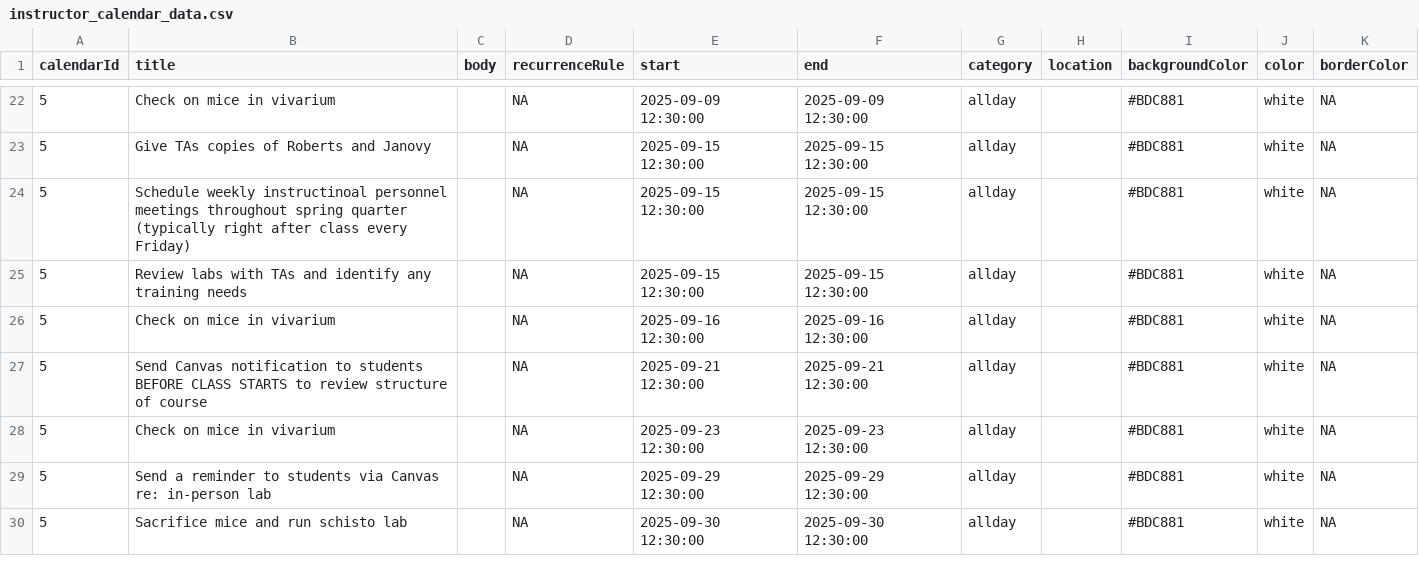
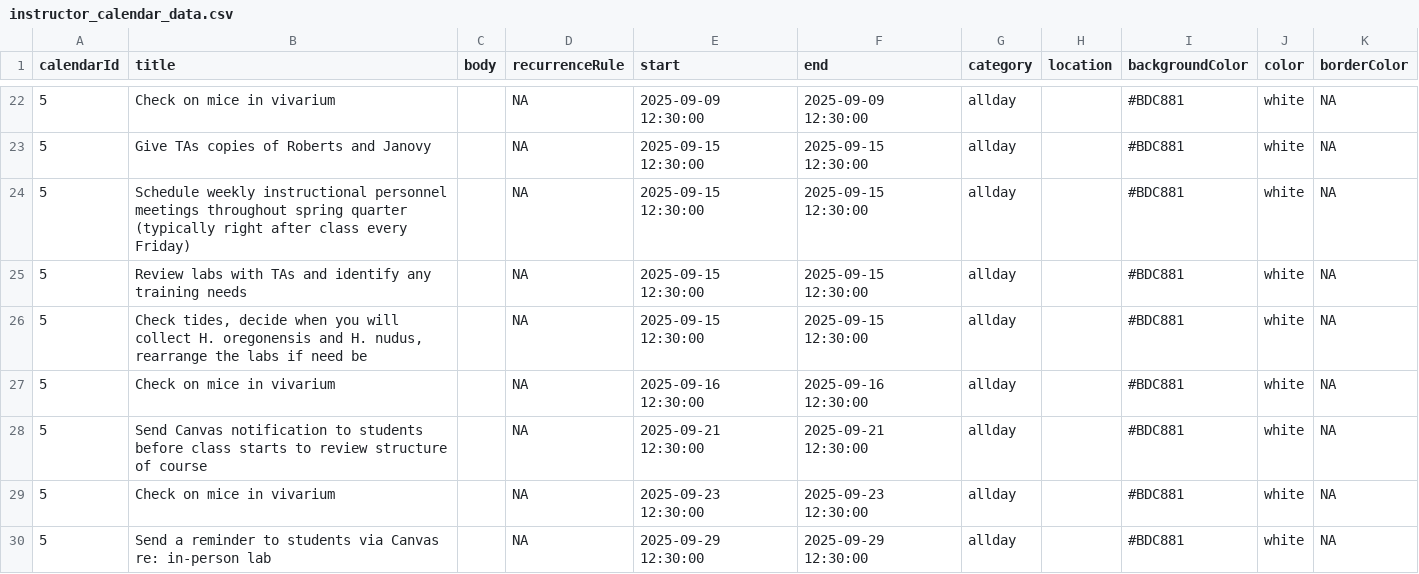
Before and after one commit to wood-lab/fish_406, a CSV file: docs/instructor_calendar_data.csv, drawn as a sheet; only a part is shown, gaps mark what is left out; the shorter side is filled out with more unchanged rows.

```diff
--- a/docs/instructor_calendar_data.csv
+++ b/docs/instructor_calendar_data.csv
@@ -23,6 +23,7 @@
 5,Give TAs copies of Roberts and Janovy,,NA,2025-09-15 12:30:00,2025-09-15 12:30:00,allday,,#BDC881,white,NA
-5,Schedule weekly instructinoal personnel meetings throughout spring quarter (typically right after class every Friday),,NA,2025-09-15 12:30:00,2025-09-15 12:30:00,allday,,#BDC881,white,NA
+5,Schedule weekly instructional personnel meetings throughout spring quarter (typically right after class every Friday),,NA,2025-09-15 12:30:00,2025-09-15 12:30:00,allday,,#BDC881,white,NA
 5,Review labs with TAs and identify any training needs,,NA,2025-09-15 12:30:00,2025-09-15 12:30:00,allday,,#BDC881,white,NA
+5,"Check tides, decide when you will collect H. oregonensis and H. nudus, rearrange the labs if need be",,NA,2025-09-15 12:30:00,2025-09-15 12:30:00,allday,,#BDC881,white,NA
 5,Check on mice in vivarium,,NA,2025-09-16 12:30:00,2025-09-16 12:30:00,allday,,#BDC881,white,NA
-5,Send Canvas notification to students BEFORE CLASS STARTS to review structure of course,,NA,2025-09-21 12:30:00,2025-09-21 12:30:00,allday,,#BDC881,white,NA
+5,Send Canvas notification to students before class starts to review structure of course,,NA,2025-09-21 12:30:00,2025-09-21 12:30:00,allday,,#BDC881,white,NA
 5,Check on mice in vivarium,,NA,2025-09-23 12:30:00,2025-09-23 12:30:00,allday,,#BDC881,white,NA
```
Also changed, not shown: instructor_calendar_data.csv, 5 other files.
